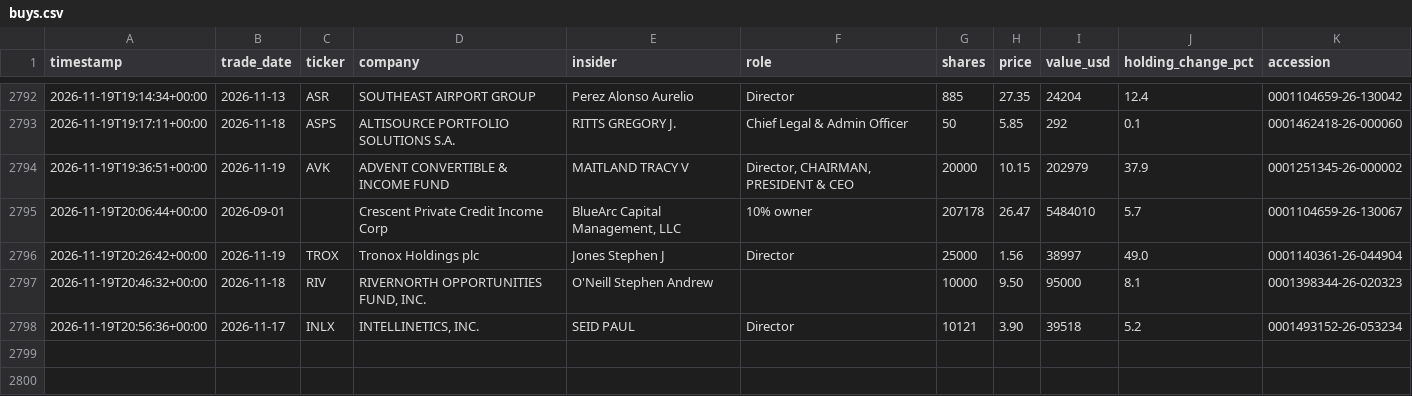
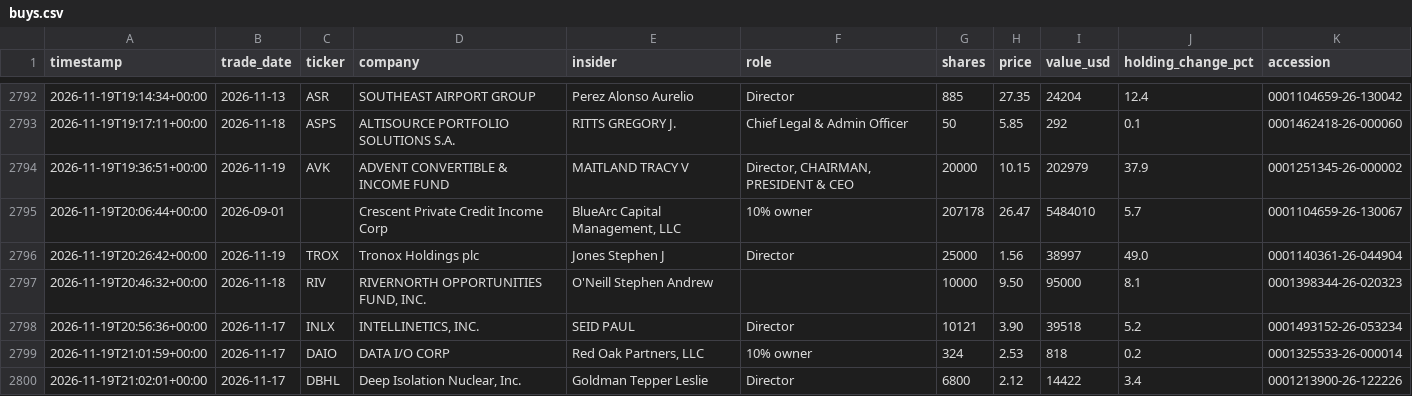
Before and after one commit to kiianlow/filings-monitor, a CSV file: data/buys.csv, drawn as a sheet; only a part is shown, gaps mark what is left out.

```diff
--- a/data/buys.csv
+++ b/data/buys.csv
@@ -2798 +2798,3 @@ timestamp,trade_date,ticker,company,insider,role,shares,price,value_usd,holding_
 2026-11-19T20:56:36+00:00,2026-11-17,INLX,"INTELLINETICS, INC.",SEID PAUL,Director,10121,3.90,39518,5.2,0001493152-26-053234
+2026-11-19T21:01:59+00:00,2026-11-17,DAIO,DATA I/O CORP,"Red Oak Partners, LLC",10% owner,324,2.53,818,0.2,0001325533-26-000014
+2026-11-19T21:02:01+00:00,2026-11-17,DBHL,"Deep Isolation Nuclear, Inc.",Goldman Tepper Leslie,Director,6800,2.12,14422,3.4,0001213900-26-122226
```
Also changed, not shown: 3 other files.
